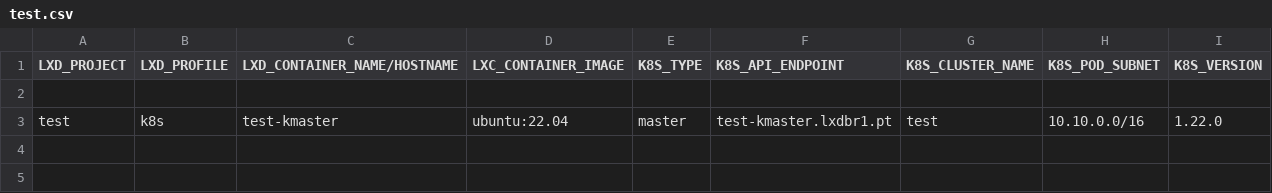
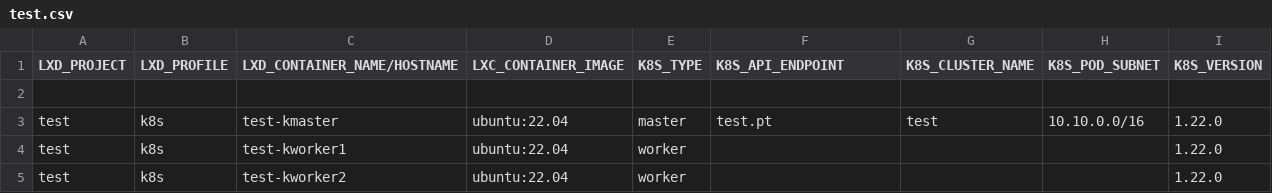
Before and after one commit to jomisica/lxd-kube, a CSV file: config/test.csv, drawn as a sheet.

Commit message:
up test bg

```diff
--- a/config/test.csv
+++ b/config/test.csv
@@ -2,2 +2,4 @@ LXD_PROJECT,LXD_PROFILE,LXD_CONTAINER_NAME/HOSTNAME,LXC_CONTAINER_IMAGE,K8S_TYPE
 
-test,k8s,test-kmaster, ubuntu:22.04,master,test-kmaster.lxdbr1.pt,test,10.10.0.0/16,1.22.0,
+test,k8s,test-kmaster, ubuntu:22.04,master,test.pt,test,10.10.0.0/16,1.22.0,
+test,k8s,test-kworker1, ubuntu:22.04,worker,,,,1.22.0,
+test,k8s,test-kworker2, ubuntu:22.04,worker,,,,1.22.0,
```
Also changed, not shown: 3 other files.
